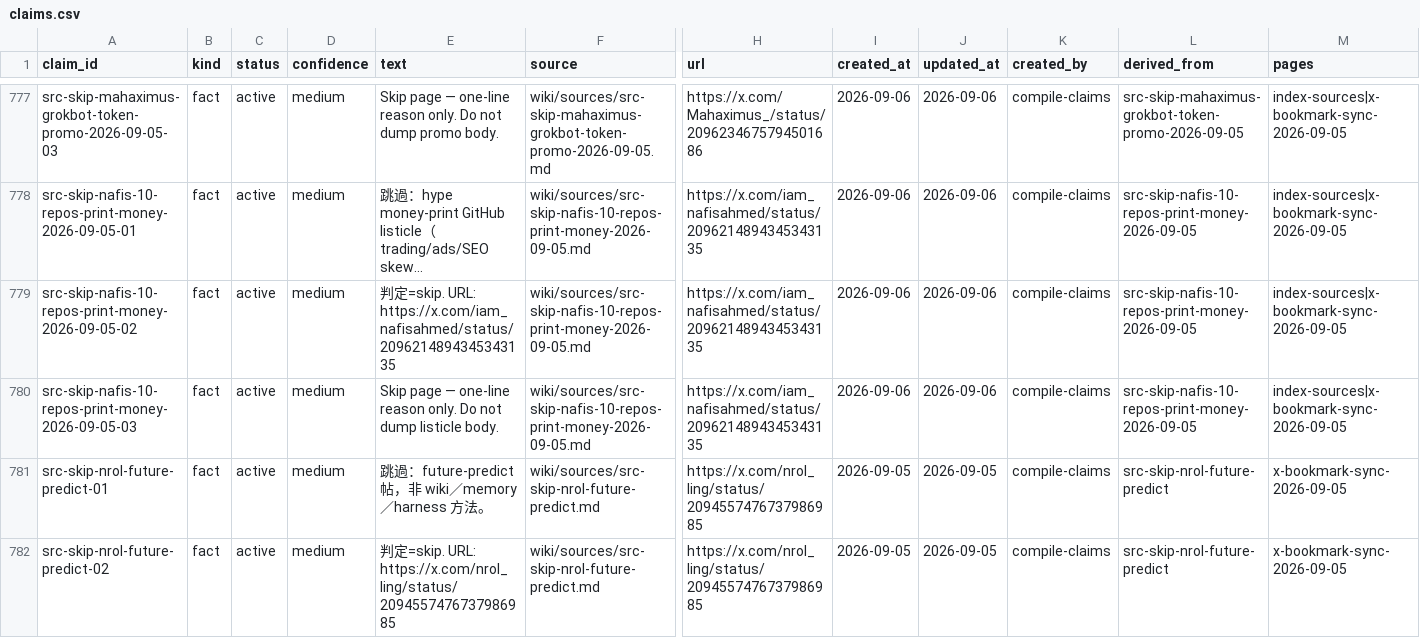
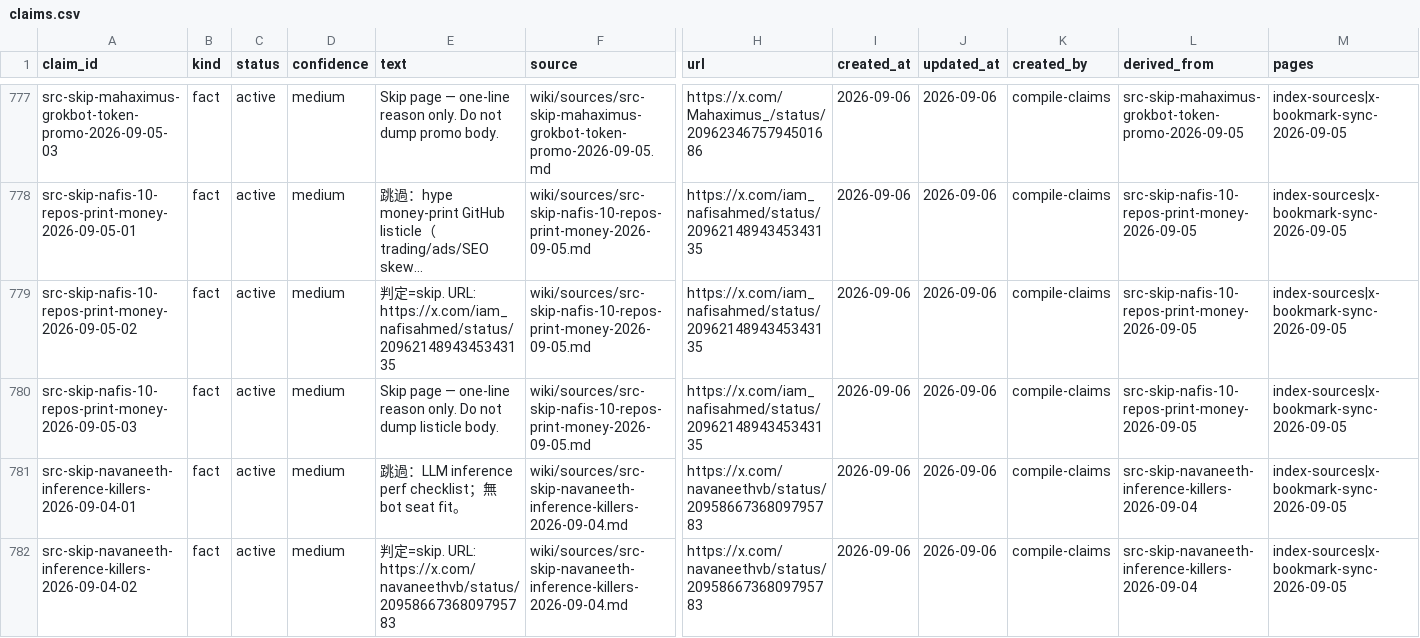
Before and after one commit to elan7192/second-brain, a CSV file: wiki/claims.csv, drawn as a sheet; only a part is shown, gaps mark what is left out; the shorter side is filled out with more unchanged rows; long unchanged cells end in …; rows hold the shown columns only; the diff covers the shown part only; the diff names each change by its address in the sheet, - before the commit and + after, or states it on an @@ line.

Commit message:
Pack: skip waleexbt 350-bot desk + navaneeth inference checklist. (#95)
Hype/unverified; no bot seat fit.

Co-authored-by: elan7192 <elan7192@users.noreply.github.com>

```diff
--- a/wiki/claims.csv
+++ b/wiki/claims.csv
+row 781: src-skip-navaneeth-inference-killers-2026-09-04-01 | fact | active | medium | 跳過：LLM inference perf checklist；無 bot seat fit。 | wiki/sources/src-skip-navaneeth-inference-killers-2026-09-04.md | https://x.com/navaneethvb/status/2095866736809795783 | 2026-09-06 | 2026-09-06 | compile-claims | src-skip-navaneeth-inference-killers-2026-09-04 | index-sources|x-bookmark-sync-2026-09-05
+row 782: src-skip-navaneeth-inference-killers-2026-09-04-02 | fact | active | medium | 判定=skip. URL: https://x.com/navaneethvb/status/2095866736809795783 | wiki/sources/src-skip-navaneeth-inference-killers-2026-09-04.md | https://x.com/navaneethvb/status/2095866736809795783 | 2026-09-06 | 2026-09-06 | compile-claims | src-skip-navaneeth-inference-killers-2026-09-04 | index-sources|x-bookmark-sync-2026-09-05
```
Also changed, not shown: 4 added rows elsewhere in this file, output/ontology-objects.csv, 6 other files.
